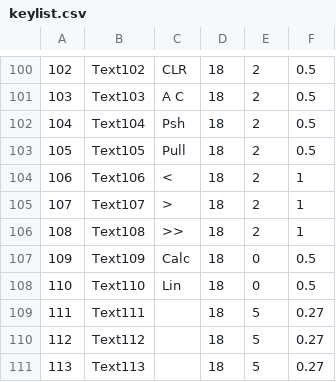
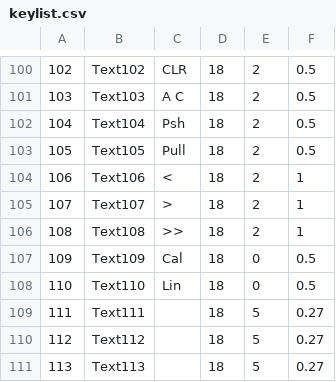
Before and after one commit to s-takato/ketcindysample, a CSV file: ketmath/keylist.csv, drawn as a sheet; only a part is shown, gaps mark what is left out.

Commit message:
ketmath0914

```diff
--- a/ketmath/keylist.csv
+++ b/ketmath/keylist.csv
@@ -106,3 +106,3 @@
 108,Text108,">>",18,2,1
-109,Text109,"Calc",18,0,0.5
+109,Text109,"Cal",18,0,0.5
 110,Text110,"Lin",18,0,0.5
```
Also changed, not shown: 16 other files.
